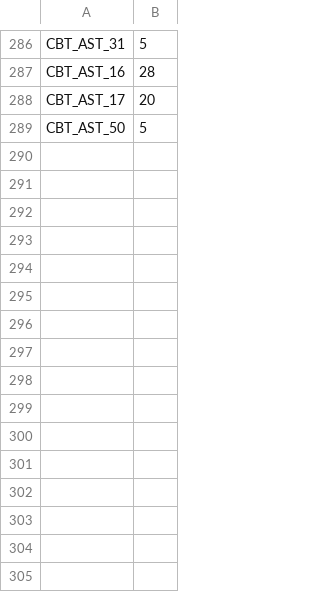
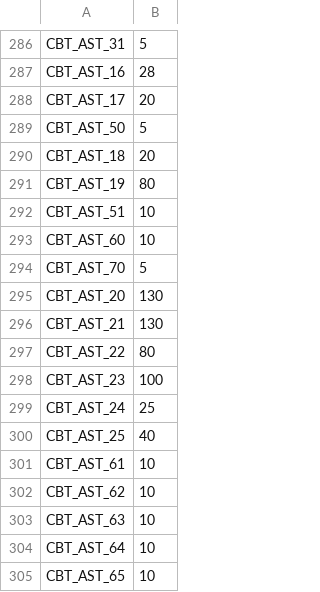
Before and after one commit to carrino/Coq-BBB4, a TSV file: tools/closeouttr/ci_costs.tsv, drawn as a sheet; only a part is shown, gaps mark what is left out.

```diff
--- a/tools/closeouttr/ci_costs.tsv
+++ b/tools/closeouttr/ci_costs.tsv
@@ -289 +289,17 @@ CBT_AST_17	20
 CBT_AST_50	5
+CBT_AST_18	20
+CBT_AST_19	80
+CBT_AST_51	10
+CBT_AST_60	10
+CBT_AST_70	5
+CBT_AST_20	130
+CBT_AST_21	130
+CBT_AST_22	80
+CBT_AST_23	100
+CBT_AST_24	25
+CBT_AST_25	40
+CBT_AST_61	10
+CBT_AST_62	10
+CBT_AST_63	10
+CBT_AST_64	10
+CBT_AST_65	10
```
Also changed, not shown: closeouttr_boarded.tsv, 37 other files.
